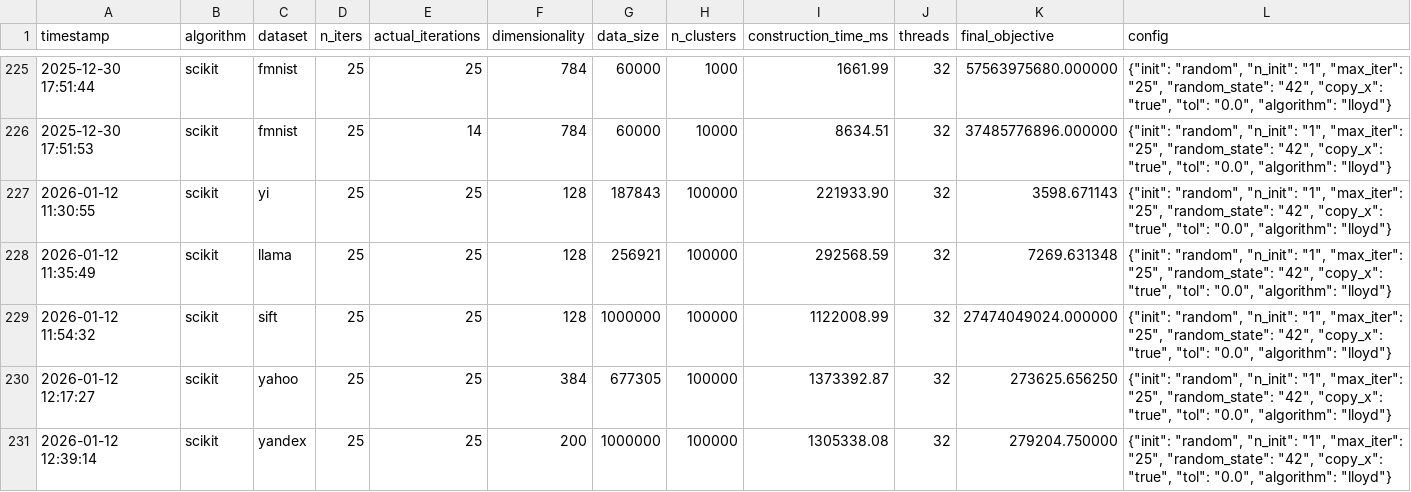
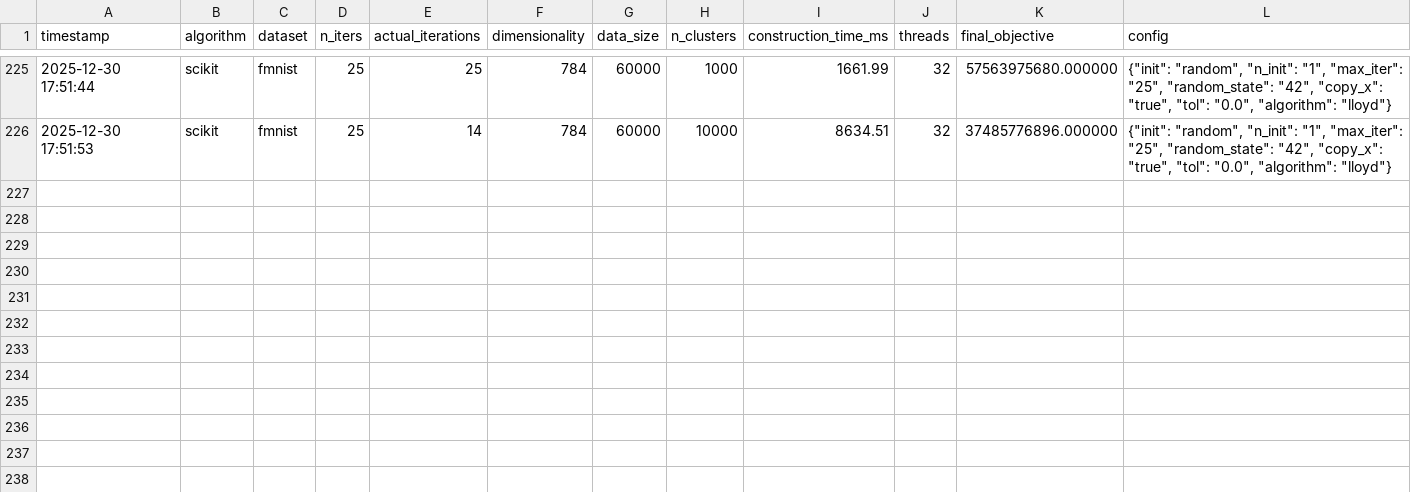
Before and after one commit to lkuffo/SuperKMeans, a CSV file: benchmarks/results/graniterapids/varying_k.csv, drawn as a sheet; only a part is shown, gaps mark what is left out; the diff covers the shown part only; the diff names each change by its address in the sheet, - before the commit and + after, or states it on an @@ line.

```diff
--- a/benchmarks/results/graniterapids/varying_k.csv
+++ b/benchmarks/results/graniterapids/varying_k.csv
-row 227: 2026-01-12 11:30:55 | scikit | yi | 25 | 25 | 128 | 187843 | 100000 | 221933.90 | 32 | 3598.671143 | {"init": "random", "n_init": "1", "max_iter": "25", "random_state": "42", "copy_x": "true", "tol": "0.0", "algorithm": "lloyd"}
-row 228: 2026-01-12 11:35:49 | scikit | llama | 25 | 25 | 128 | 256921 | 100000 | 292568.59 | 32 | 7269.631348 | {"init": "random", "n_init": "1", "max_iter": "25", "random_state": "42", "copy_x": "true", "tol": "0.0", "algorithm": "lloyd"}
-row 229: 2026-01-12 11:54:32 | scikit | sift | 25 | 25 | 128 | 1000000 | 100000 | 1122008.99 | 32 | 27474049024.000000 | {"init": "random", "n_init": "1", "max_iter": "25", "random_state": "42", "copy_x": "true", "tol": "0.0", "algorithm": "lloyd"}
-row 230: 2026-01-12 12:17:27 | scikit | yahoo | 25 | 25 | 384 | 677305 | 100000 | 1373392.87 | 32 | 273625.656250 | {"init": "random", "n_init": "1", "max_iter": "25", "random_state": "42", "copy_x": "true", "tol": "0.0", "algorithm": "lloyd"}
-row 231: 2026-01-12 12:39:14 | scikit | yandex | 25 | 25 | 200 | 1000000 | 100000 | 1305338.08 | 32 | 279204.750000 | {"init": "random", "n_init": "1", "max_iter": "25", "random_state": "42", "copy_x": "true", "tol": "0.0", "algorithm": "lloyd"}
```
Also changed, not shown: 5 removed rows and 12 edited cells elsewhere in this file, 10 other files.
